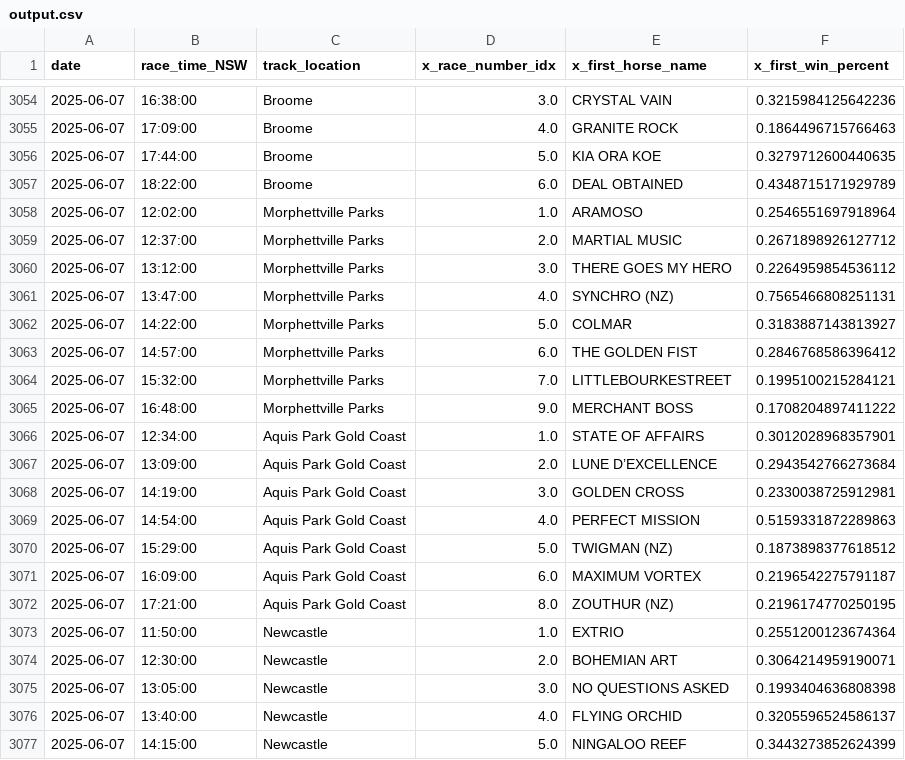
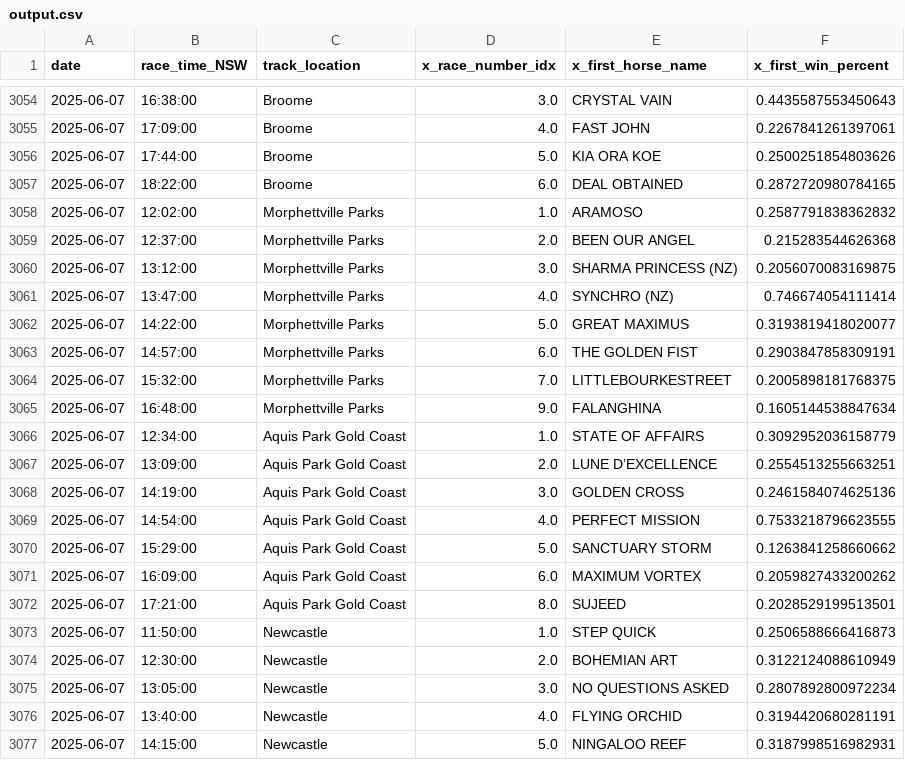
Before and after one commit to jazperd/Racing-Data, a CSV file: output.csv, drawn as a sheet; only a part is shown, gaps mark what is left out; the diff covers the shown part only.

```diff
--- a/output.csv
+++ b/output.csv
@@ -3054,24 +3054,24 @@ date,race_time_NSW,track_location,x_race_number_idx,x_first_horse_name,x_first_w
-2025-06-07,16:38:00,Broome,3.0,CRYSTAL VAIN,0.3215984125642236
-2025-06-07,17:09:00,Broome,4.0,GRANITE ROCK,0.1864496715766463
-2025-06-07,17:44:00,Broome,5.0,KIA ORA KOE,0.3279712600440635
-2025-06-07,18:22:00,Broome,6.0,DEAL OBTAINED,0.4348715171929789
-2025-06-07,12:02:00,Morphettville Parks,1.0,ARAMOSO,0.2546551697918964
-2025-06-07,12:37:00,Morphettville Parks,2.0,MARTIAL MUSIC,0.2671898926127712
-2025-06-07,13:12:00,Morphettville Parks,3.0,THERE GOES MY HERO,0.2264959854536112
-2025-06-07,13:47:00,Morphettville Parks,4.0,SYNCHRO (NZ),0.7565466808251131
-2025-06-07,14:22:00,Morphettville Parks,5.0,COLMAR,0.3183887143813927
-2025-06-07,14:57:00,Morphettville Parks,6.0,THE GOLDEN FIST,0.2846768586396412
-2025-06-07,15:32:00,Morphettville Parks,7.0,LITTLEBOURKESTREET,0.1995100215284121
-2025-06-07,16:48:00,Morphettville Parks,9.0,MERCHANT BOSS,0.1708204897411222
-2025-06-07,12:34:00,Aquis Park Gold Coast,1.0,STATE OF AFFAIRS,0.3012028968357901
-2025-06-07,13:09:00,Aquis Park Gold Coast,2.0,LUNE D’EXCELLENCE,0.2943542766273684
-2025-06-07,14:19:00,Aquis Park Gold Coast,3.0,GOLDEN CROSS,0.2330038725912981
-2025-06-07,14:54:00,Aquis Park Gold Coast,4.0,PERFECT MISSION,0.5159331872289863
-2025-06-07,15:29:00,Aquis Park Gold Coast,5.0,TWIGMAN (NZ),0.1873898377618512
-2025-06-07,16:09:00,Aquis Park Gold Coast,6.0,MAXIMUM VORTEX,0.2196542275791187
-2025-06-07,17:21:00,Aquis Park Gold Coast,8.0,ZOUTHUR (NZ),0.2196174770250195
-2025-06-07,11:50:00,Newcastle,1.0,EXTRIO,0.2551200123674364
-2025-06-07,12:30:00,Newcastle,2.0,BOHEMIAN ART,0.3064214959190071
-2025-06-07,13:05:00,Newcastle,3.0,NO QUESTIONS ASKED,0.1993404636808398
-2025-06-07,13:40:00,Newcastle,4.0,FLYING ORCHID,0.3205596524586137
-2025-06-07,14:15:00,Newcastle,5.0,NINGALOO REEF,0.3443273852624399
+2025-06-07,16:38:00,Broome,3.0,CRYSTAL VAIN,0.4435587553450643
+2025-06-07,17:09:00,Broome,4.0,FAST JOHN,0.2267841261397061
+2025-06-07,17:44:00,Broome,5.0,KIA ORA KOE,0.2500251854803626
+2025-06-07,18:22:00,Broome,6.0,DEAL OBTAINED,0.2872720980784165
+2025-06-07,12:02:00,Morphettville Parks,1.0,ARAMOSO,0.2587791838362832
+2025-06-07,12:37:00,Morphettville Parks,2.0,BEEN OUR ANGEL,0.215283544626368
+2025-06-07,13:12:00,Morphettville Parks,3.0,SHARMA PRINCESS (NZ),0.2056070083169875
+2025-06-07,13:47:00,Morphettville Parks,4.0,SYNCHRO (NZ),0.746674054111414
+2025-06-07,14:22:00,Morphettville Parks,5.0,GREAT MAXIMUS,0.3193819418020077
+2025-06-07,14:57:00,Morphettville Parks,6.0,THE GOLDEN FIST,0.2903847858309191
+2025-06-07,15:32:00,Morphettville Parks,7.0,LITTLEBOURKESTREET,0.2005898181768375
+2025-06-07,16:48:00,Morphettville Parks,9.0,FALANGHINA,0.1605144538847634
+2025-06-07,12:34:00,Aquis Park Gold Coast,1.0,STATE OF AFFAIRS,0.3092952036158779
+2025-06-07,13:09:00,Aquis Park Gold Coast,2.0,LUNE D’EXCELLENCE,0.2554513255663251
+2025-06-07,14:19:00,Aquis Park Gold Coast,3.0,GOLDEN CROSS,0.2461584074625136
+2025-06-07,14:54:00,Aquis Park Gold Coast,4.0,PERFECT MISSION,0.7533218796623555
+2025-06-07,15:29:00,Aquis Park Gold Coast,5.0,SANCTUARY STORM,0.1263841258660662
+2025-06-07,16:09:00,Aquis Park Gold Coast,6.0,MAXIMUM VORTEX,0.2059827433200262
+2025-06-07,17:21:00,Aquis Park Gold Coast,8.0,SUJEED,0.2028529199513501
+2025-06-07,11:50:00,Newcastle,1.0,STEP QUICK,0.2506588666416873
+2025-06-07,12:30:00,Newcastle,2.0,BOHEMIAN ART,0.3122124088610949
+2025-06-07,13:05:00,Newcastle,3.0,NO QUESTIONS ASKED,0.2807892800972234
+2025-06-07,13:40:00,Newcastle,4.0,FLYING ORCHID,0.3194420680281191
+2025-06-07,14:15:00,Newcastle,5.0,NINGALOO REEF,0.3187998516982931
```
Also changed, not shown: 99 edited cells elsewhere in this file.
